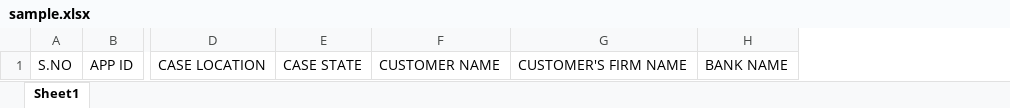
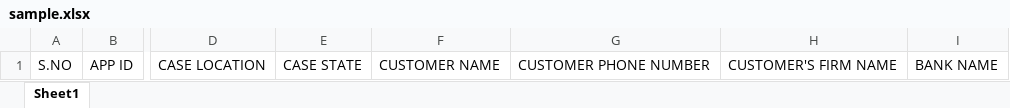
Before and after one commit to harish8085/parker-crm, an Excel workbook: public/assets/sample/sample.xlsx, sheet Sheet1, drawn as a sheet; only a part is shown, gaps mark what is left out; values as stored, in another font and other column widths than the file's, no borders; conditional formats not drawn; the diff names each change by its address in the sheet, - before the commit and + after, or states it on an @@ line.

```diff
--- a/public/assets/sample/sample.xlsx (sheet Sheet1)
+++ b/public/assets/sample/sample.xlsx (sheet Sheet1)
+column G, row 1: CUSTOMER PHONE NUMBER
```
Also changed, not shown: 7 other files.
